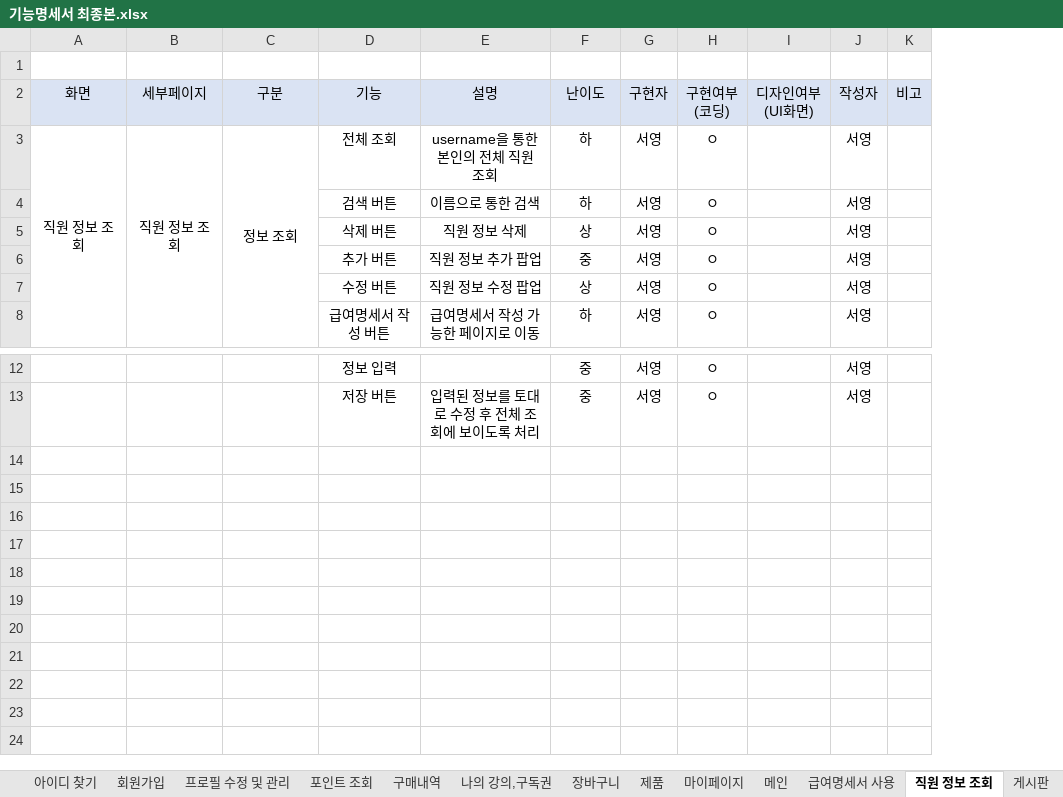
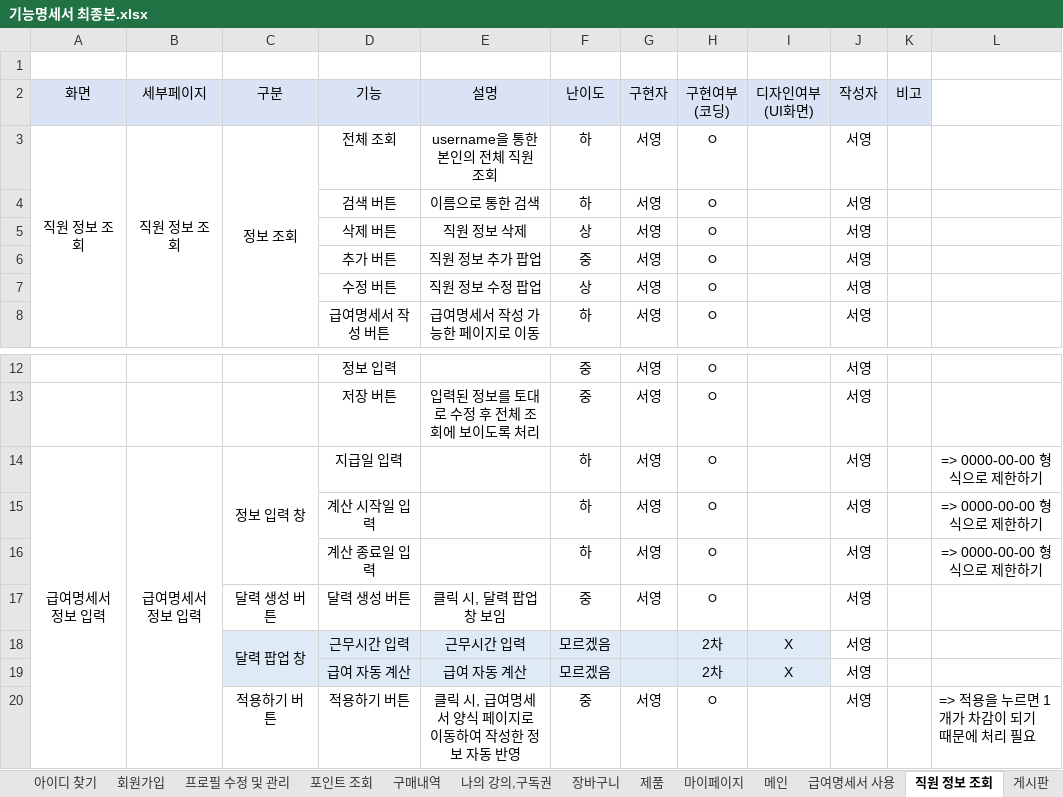
Before and after one commit to RYU185/Dynamic, an Excel workbook: 기능명세서 최종본.xlsx, sheet 직원 정보 조회, drawn as a sheet; only a part is shown, gaps mark what is left out; values as stored, in another font and other column widths than the file's, no borders; ↵ is a line break in a cell; the diff names each change by its address in the sheet, - before the commit and + after, or states it on an @@ line.

```diff
--- a/기능명세서 최종본.xlsx (sheet 직원 정보 조회)
+++ b/기능명세서 최종본.xlsx (sheet 직원 정보 조회)
+column L, empty
+row 14: 급여명세서 ↵ 정보 입력 | 급여명세서 ↵ 정보 입력 | 정보 입력 창 | 지급일 입력 |  | 하 | 서영 | ㅇ |  | 서영 |  | => 0000-00-00 형식으로 제한하기
+row 15:  |  |  | 계산 시작일 입력 |  | 하 | 서영 | ㅇ |  | 서영 |  | => 0000-00-00 형식으로 제한하기
+row 16:  |  |  | 계산 종료일 입력 |  | 하 | 서영 | ㅇ |  | 서영 |  | => 0000-00-00 형식으로 제한하기
+row 17:  |  | 달력 생성 버튼 | 달력 생성 버튼 | 클릭 시, 달력 팝업 창 보임 | 중 | 서영 | ㅇ |  | 서영
+row 18:  |  | 달력 팝업 창 | 근무시간 입력 | 근무시간 입력 | 모르겠음 |  | 2차 | X | 서영
+row 19:  |  |  | 급여 자동 계산 | 급여 자동 계산 | 모르겠음 |  | 2차 | X | 서영
+row 20:  |  | 적용하기 버튼 | 적용하기 버튼 | 클릭 시, 급여명세서 양식 페이지로 이동하여 작성한 정보 자동 반영 | 중 | 서영 | ㅇ |  | 서영 |  | => 적용을 누르면 1개가 차감이 되기 때문에 처리 필요
```
Also changed, not shown: sheet 회원가입, sheet 급여명세서 사용, sheet 게시판, 다이나믹팀(rest api 명세).xlsx, 5 other files.
